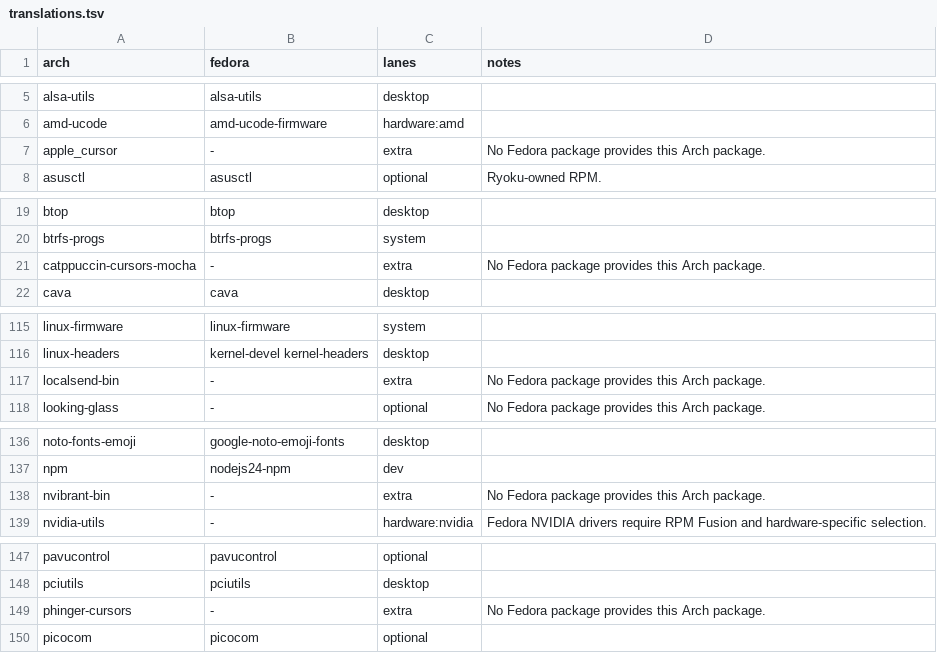
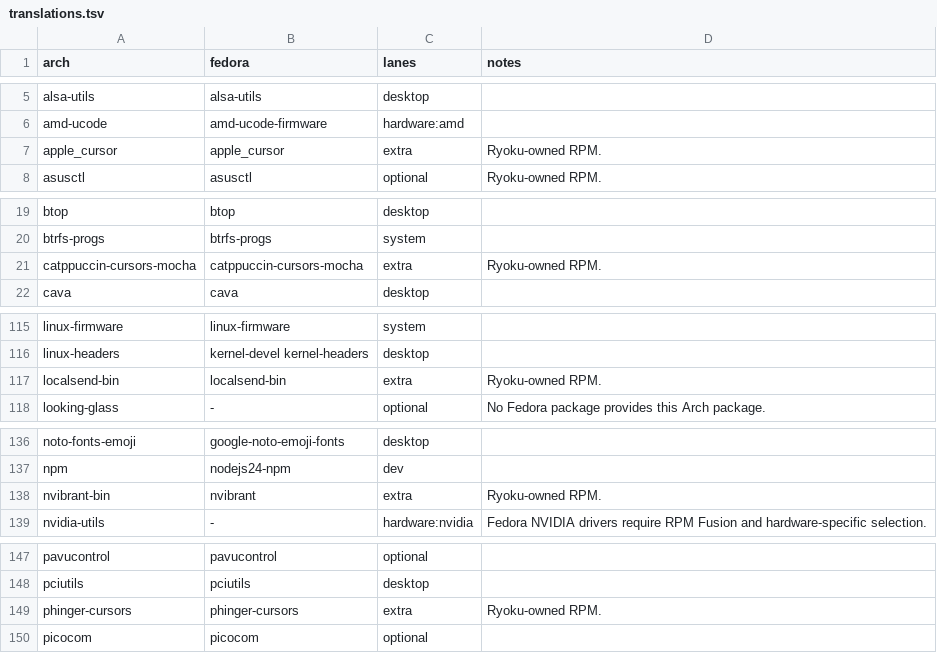
Before and after one commit to AkiVonAkira/ryoku, a TSV file: fedora/packages/translations.tsv, drawn as a sheet; only a part is shown, gaps mark what is left out; the diff covers the shown part only.

Commit message:
[release] editions: ship Voxtype, nvibrant and LocalSend everywhere
Several Ryoku features fell back to "unavailable" on Void and Fedora only
because nobody packaged their tools there. Ryoku's own repositories now
carry checksum-pinned builds of Voxtype, nvibrant, LocalSend, the Apple,
Catppuccin and Phinger cursors and the Fraunces font for both editions,
and adw-gtk-theme, qmk_hid and Quickemu for Void. Dictation, vibrance
and file sharing therefore work the same on every edition.

Zen, Looking Glass, SteamCMD, asusctl on Void and the fingerprint PAM
module stay unavailable, each with the reason in its edition table.

Note: New: Void and Fedora now get Voxtype dictation, nvibrant, LocalSend and the extra cursor themes

```diff
--- a/fedora/packages/translations.tsv
+++ b/fedora/packages/translations.tsv
@@ -6,3 +6,3 @@ alsa-utils	alsa-utils	desktop
 amd-ucode	amd-ucode-firmware	hardware:amd	
-apple_cursor	-	extra	No Fedora package provides this Arch package.
+apple_cursor	apple_cursor	extra	Ryoku-owned RPM.
 asusctl	asusctl	optional	Ryoku-owned RPM.
@@ -20,3 +20,3 @@ btop	btop	desktop
 btrfs-progs	btrfs-progs	system	
-catppuccin-cursors-mocha	-	extra	No Fedora package provides this Arch package.
+catppuccin-cursors-mocha	catppuccin-cursors-mocha	extra	Ryoku-owned RPM.
 cava	cava	desktop	
@@ -116,3 +116,3 @@ linux-firmware	linux-firmware	system
 linux-headers	kernel-devel kernel-headers	desktop	
-localsend-bin	-	extra	No Fedora package provides this Arch package.
+localsend-bin	localsend-bin	extra	Ryoku-owned RPM.
 looking-glass	-	optional	No Fedora package provides this Arch package.
@@ -137,3 +137,3 @@ noto-fonts-emoji	google-noto-emoji-fonts	desktop
 npm	nodejs24-npm	dev	
-nvibrant-bin	-	extra	No Fedora package provides this Arch package.
+nvibrant-bin	nvibrant	extra	Ryoku-owned RPM.
 nvidia-utils	-	hardware:nvidia	Fedora NVIDIA drivers require RPM Fusion and hardware-specific selection.
@@ -148,3 +148,3 @@ pavucontrol	pavucontrol	optional
 pciutils	pciutils	desktop	
-phinger-cursors	-	extra	No Fedora package provides this Arch package.
+phinger-cursors	phinger-cursors	extra	Ryoku-owned RPM.
 picocom	picocom	optional	
```
Also changed, not shown: 5 edited cells elsewhere in this file, void/packages/translations.tsv, 26 other files.
